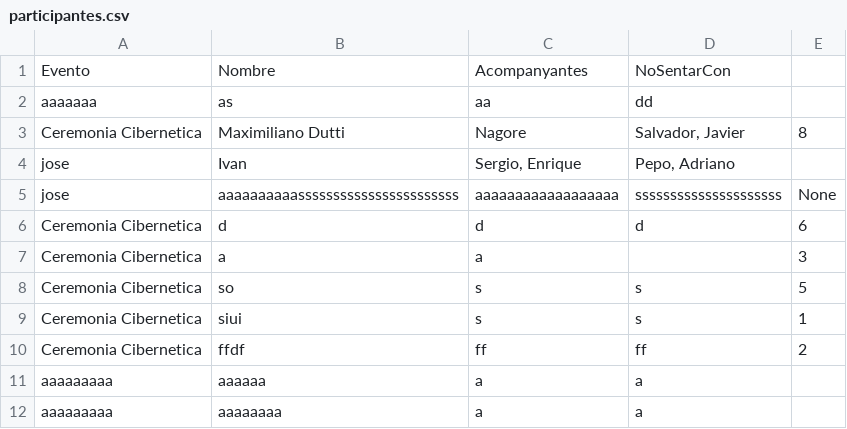
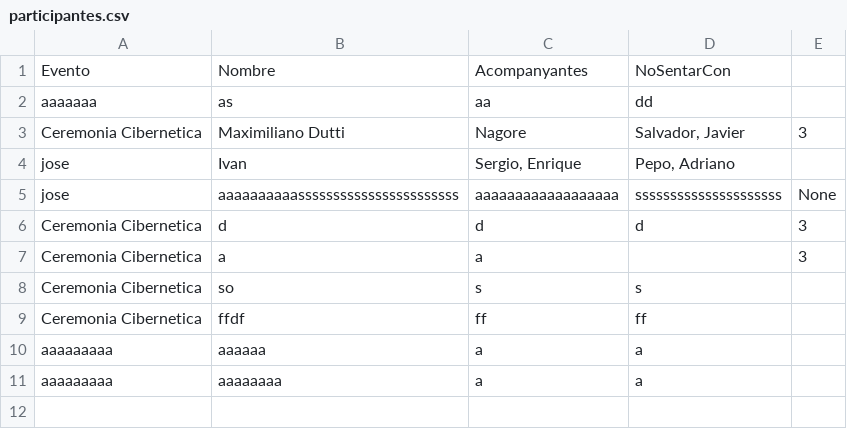
Before and after one commit to IvanJesusCorbalanPascual/Gestor-de-Eventos, a CSV file: participantes.csv, drawn as a sheet.

```diff
--- a/participantes.csv
+++ b/participantes.csv
@@ -2,10 +2,9 @@ Evento,Nombre,Acompanyantes,NoSentarCon
 aaaaaaa,as,aa,dd
-Ceremonia Cibernetica,Maximiliano Dutti,Nagore,"Salvador, Javier",8
+Ceremonia Cibernetica,Maximiliano Dutti,Nagore,"Salvador, Javier",3
 jose,Ivan,"Sergio, Enrique","Pepo, Adriano"
 jose,aaaaaaaaaasssssssssssssssssssssss,aaaaaaaaaaaaaaaaaa,sssssssssssssssssssss,None
-Ceremonia Cibernetica,d,d,d,6
+Ceremonia Cibernetica,d,d,d,3
 Ceremonia Cibernetica,a,a,,3
-Ceremonia Cibernetica,so,s,s,5
-Ceremonia Cibernetica,siui,s,s,1
-Ceremonia Cibernetica,ffdf,ff,ff,2
+Ceremonia Cibernetica,so,s,s,
+Ceremonia Cibernetica,ffdf,ff,ff,
 aaaaaaaaa,aaaaaa,a,a,
```
Also changed, not shown: eventos.csv, 2 other files.
